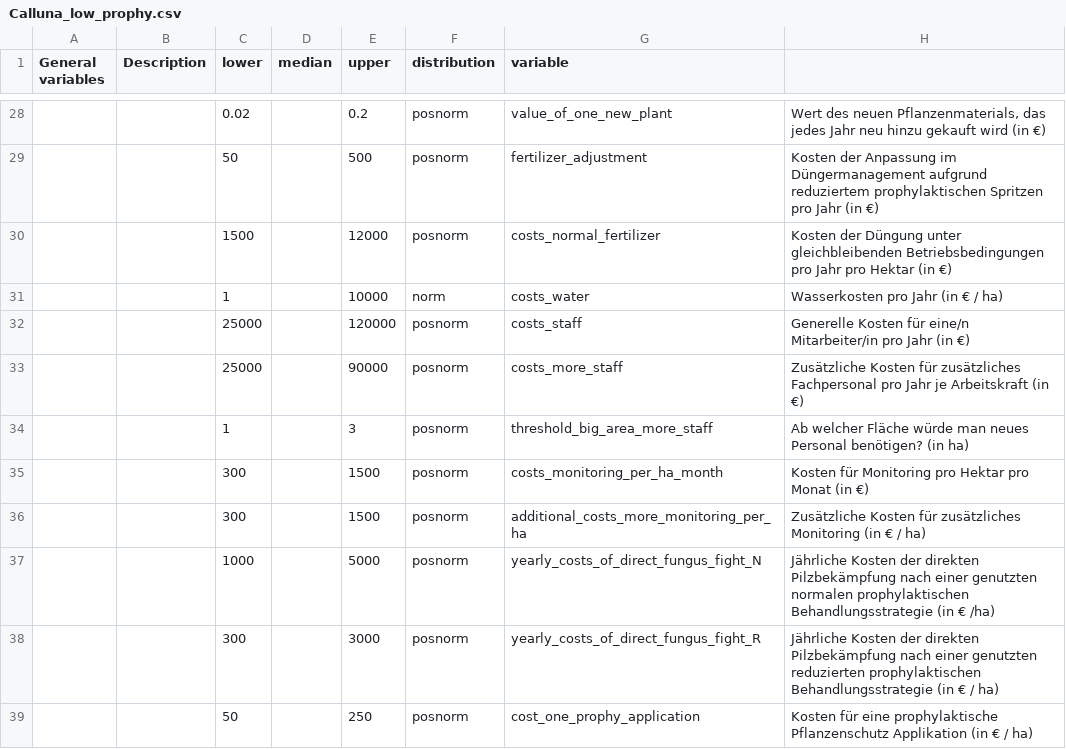
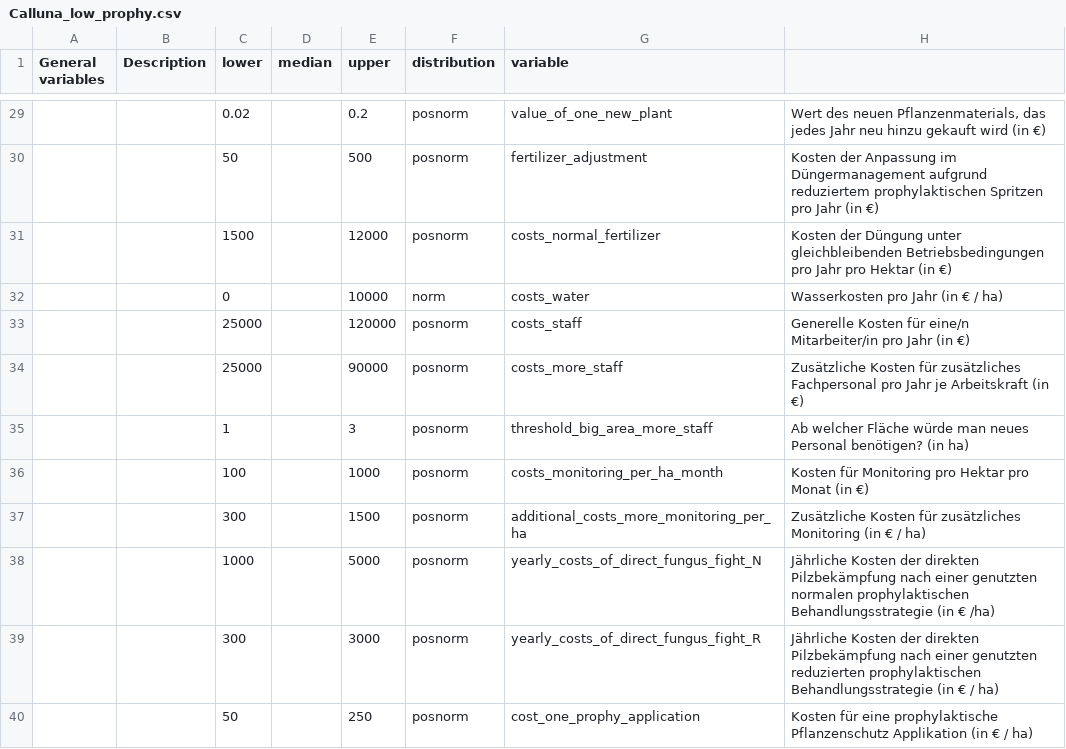
Before and after one commit to eikeluedeling/Calluna_low_prophy_V1, a CSV file: Calluna_low_prophy.csv, drawn as a sheet; only a part is shown, gaps mark what is left out; the diff covers the shown part only.

```diff
--- a/Calluna_low_prophy.csv
+++ b/Calluna_low_prophy.csv
@@ -30,3 +31,3 @@ General variables,Description,lower,median,upper,distribution,variable,
 ,,1500,,12000,posnorm,costs_normal_fertilizer,Kosten der Düngung unter gleichbleibenden Betriebsbedingungen pro Jahr pro Hektar (in €)
-,,1,,10000,norm,costs_water,Wasserkosten pro Jahr (in € / ha)
+,,0,,10000,norm,costs_water,Wasserkosten pro Jahr (in € / ha)
 ,,25000,,120000,posnorm,costs_staff,Generelle Kosten für eine/n Mitarbeiter/in pro Jahr (in €)
@@ -34,3 +35,3 @@ General variables,Description,lower,median,upper,distribution,variable,
 ,,1,,3,posnorm,threshold_big_area_more_staff,Ab welcher Fläche würde man neues Personal benötigen? (in ha)
-,,300,,1500,posnorm,costs_monitoring_per_ha_month,Kosten für Monitoring pro Hektar pro Monat (in €)
+,,100,,1000,posnorm,costs_monitoring_per_ha_month,Kosten für Monitoring pro Hektar pro Monat (in €)
 ,,300,,1500,posnorm,additional_costs_more_monitoring_per_ha,Zusätzliche Kosten für zusätzliches Monitoring (in € / ha)
```
Also changed, not shown: 7 added rows and 1 edited cell elsewhere in this file, Calluna_low_prophy_Legend.csv, 2 other files.
